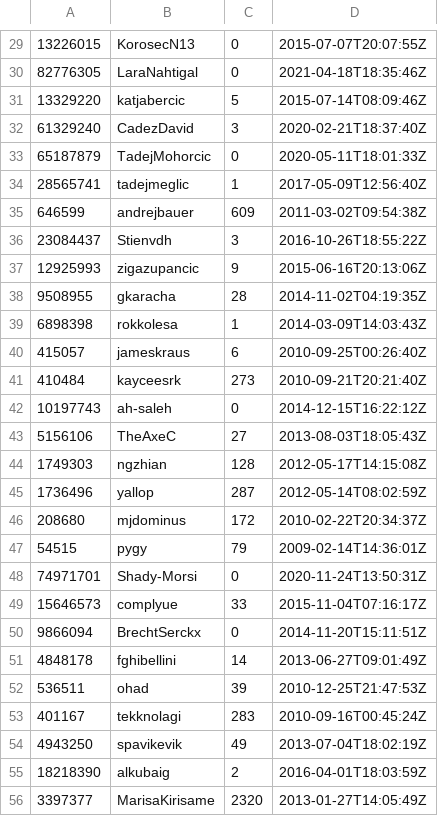
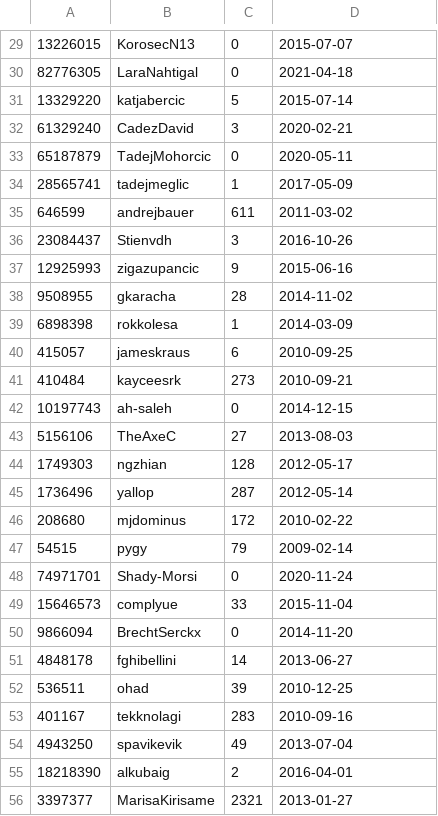
Before and after one commit to LukaFMF/GithubDatabase, a CSV file: src/data/users.csv, drawn as a sheet; only a part is shown, gaps mark what is left out; the diff covers the shown part only.

```diff
--- a/src/data/users.csv
+++ b/src/data/users.csv
@@ -29,28 +29,28 @@
-13226015;"KorosecN13";0;"2015-07-07T20:07:55Z"
-82776305;"LaraNahtigal";0;"2021-04-18T18:35:46Z"
-13329220;"katjabercic";5;"2015-07-14T08:09:46Z"
-61329240;"CadezDavid";3;"2020-02-21T18:37:40Z"
-65187879;"TadejMohorcic";0;"2020-05-11T18:01:33Z"
-28565741;"tadejmeglic";1;"2017-05-09T12:56:40Z"
-646599;"andrejbauer";609;"2011-03-02T09:54:38Z"
-23084437;"Stienvdh";3;"2016-10-26T18:55:22Z"
-12925993;"zigazupancic";9;"2015-06-16T20:13:06Z"
-9508955;"gkaracha";28;"2014-11-02T04:19:35Z"
-6898398;"rokkolesa";1;"2014-03-09T14:03:43Z"
-415057;"jameskraus";6;"2010-09-25T00:26:40Z"
-410484;"kayceesrk";273;"2010-09-21T20:21:40Z"
-10197743;"ah-saleh";0;"2014-12-15T16:22:12Z"
-5156106;"TheAxeC";27;"2013-08-03T18:05:43Z"
-1749303;"ngzhian";128;"2012-05-17T14:15:08Z"
-1736496;"yallop";287;"2012-05-14T08:02:59Z"
-208680;"mjdominus";172;"2010-02-22T20:34:37Z"
-54515;"pygy";79;"2009-02-14T14:36:01Z"
-74971701;"Shady-Morsi";0;"2020-11-24T13:50:31Z"
-15646573;"complyue";33;"2015-11-04T07:16:17Z"
-9866094;"BrechtSerckx";0;"2014-11-20T15:11:51Z"
-4848178;"fghibellini";14;"2013-06-27T09:01:49Z"
-536511;"ohad";39;"2010-12-25T21:47:53Z"
-401167;"tekknolagi";283;"2010-09-16T00:45:24Z"
-4943250;"spavikevik";49;"2013-07-04T18:02:19Z"
-18218390;"alkubaig";2;"2016-04-01T18:03:59Z"
-3397377;"MarisaKirisame";2320;"2013-01-27T14:05:49Z"
+13226015;"KorosecN13";0;"2015-07-07"
+82776305;"LaraNahtigal";0;"2021-04-18"
+13329220;"katjabercic";5;"2015-07-14"
+61329240;"CadezDavid";3;"2020-02-21"
+65187879;"TadejMohorcic";0;"2020-05-11"
+28565741;"tadejmeglic";1;"2017-05-09"
+646599;"andrejbauer";611;"2011-03-02"
+23084437;"Stienvdh";3;"2016-10-26"
+12925993;"zigazupancic";9;"2015-06-16"
+9508955;"gkaracha";28;"2014-11-02"
+6898398;"rokkolesa";1;"2014-03-09"
+415057;"jameskraus";6;"2010-09-25"
+410484;"kayceesrk";273;"2010-09-21"
+10197743;"ah-saleh";0;"2014-12-15"
+5156106;"TheAxeC";27;"2013-08-03"
+1749303;"ngzhian";128;"2012-05-17"
+1736496;"yallop";287;"2012-05-14"
+208680;"mjdominus";172;"2010-02-22"
+54515;"pygy";79;"2009-02-14"
+74971701;"Shady-Morsi";0;"2020-11-24"
+15646573;"complyue";33;"2015-11-04"
+9866094;"BrechtSerckx";0;"2014-11-20"
+4848178;"fghibellini";14;"2013-06-27"
+536511;"ohad";39;"2010-12-25"
+401167;"tekknolagi";283;"2010-09-16"
+4943250;"spavikevik";49;"2013-07-04"
+18218390;"alkubaig";2;"2016-04-01"
+3397377;"MarisaKirisame";2321;"2013-01-27"
```
Also changed, not shown: 168 edited cells elsewhere in this file, src/data/issues.csv, src/data/repositories.csv, 17 other files.
